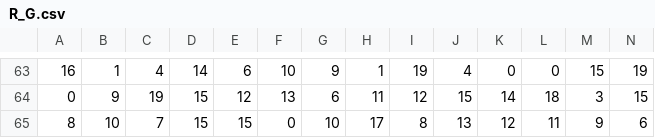
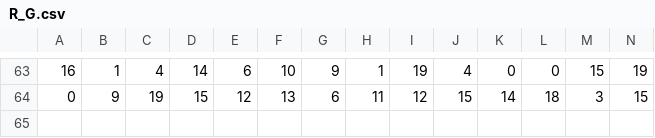
Before and after one commit to qianliq/color-fix, a CSV file: q3_data/R_G.csv, drawn as a sheet; only a part is shown, gaps mark what is left out; rows hold the shown columns only; the diff names each change by its address in the sheet, - before the commit and + after, or states it on an @@ line.

```diff
--- a/q3_data/R_G.csv
+++ b/q3_data/R_G.csv
-row 65: 8 | 10 | 7 | 15 | 15 | 0 | 10 | 17 | 8 | 13 | 12 | 11 | 9 | 6
```
Also changed, not shown: q3_data/B_G.csv, q3_data/B_R.csv, 6 other files.
